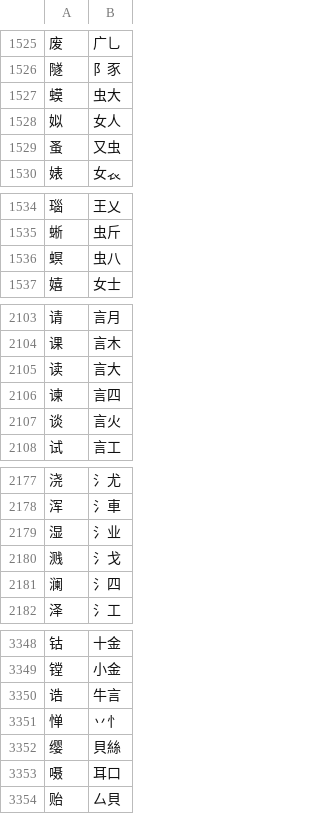
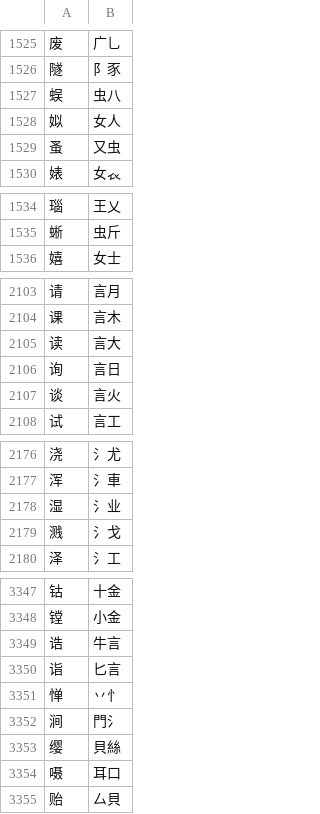
Before and after one commit to chenlin014/jiezi, a TSV file: table/jianma-jt.tsv, drawn as a sheet; only a part is shown, gaps mark what is left out; the diff covers the shown part only.

```diff
--- a/table/jianma-jt.tsv
+++ b/table/jianma-jt.tsv
@@ -1526,3 +1526,3 @@
 隧	阝豕
-蟆	虫大
+蜈	虫八
 姒	女人
@@ -1535,3 +1535,2 @@
 蜥	虫斤
-螟	虫八
 嬉	女士
@@ -2105,3 +2105,3 @@
 读	言大
-谏	言四
+询	言日
 谈	言火
@@ -2180,3 +2179,2 @@
 溅	氵戈
-澜	氵四
 泽	氵工
@@ -3350,3 +3349,5 @@
 诰	牛言
+诣	匕言
 惮	丷忄
+涧	門氵
 缨	貝絲
```
Also changed, not shown: 2 added rows, 1 removed row and 3 edited cells elsewhere in this file, char_priority/abyz-zt.tsv, table/jianma-zt.tsv, 4 other files.
